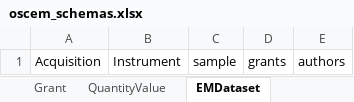
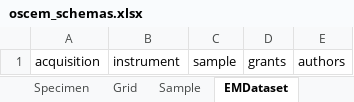
Before and after one commit to osc-em/OSCEM_Schemas, an Excel workbook: project/excel/oscem_schemas.xlsx, sheet EMDataset, drawn as a sheet; values as stored, in another font and other column widths than the file's, no borders; the diff names each change by its address in the sheet, - before the commit and + after, or states it on an @@ line.

```diff
--- a/project/excel/oscem_schemas.xlsx (sheet EMDataset)
+++ b/project/excel/oscem_schemas.xlsx (sheet EMDataset)
-A1: Acquisition
+A1: acquisition
-B1: Instrument
+B1: instrument
```
Also changed, not shown: sheet Series, sheet Acquisition, sheet Instrument, sheet EnergyFilter, sheet TiltAngle, sheet ImageSize, 8 more sheets, other sheet tabs, 24 other files.
